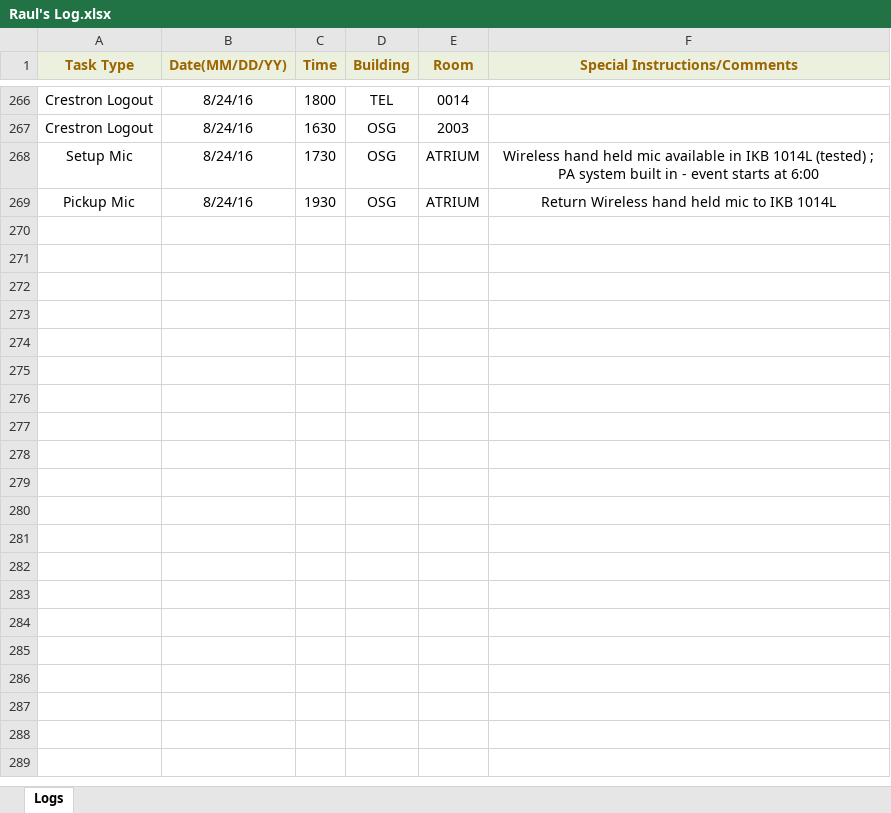
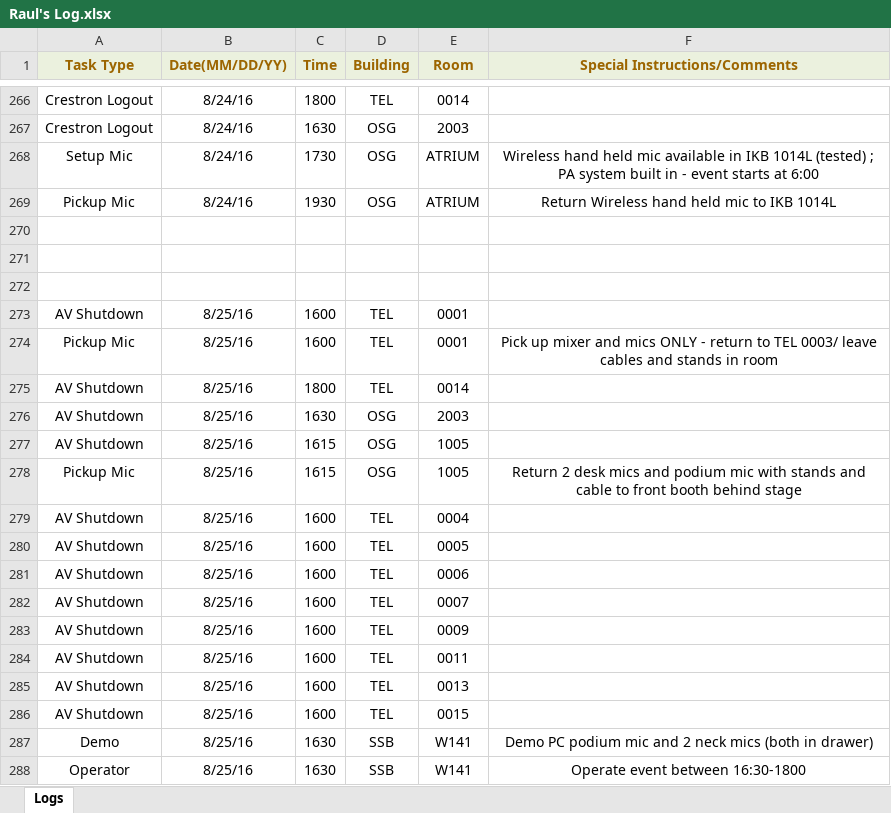
Before and after one commit to jhanperera/ClassOpsLogCreator, an Excel workbook: CLASSOPS/Raul/Raul's Log.xlsx, sheet Logs, drawn as a sheet; only a part is shown, gaps mark what is left out; values as stored, in another font and other column widths than the file's, no borders; the diff names each change by its address in the sheet, - before the commit and + after, or states it on an @@ line.

```diff
--- a/CLASSOPS/Raul/Raul's Log.xlsx (sheet Logs)
+++ b/CLASSOPS/Raul/Raul's Log.xlsx (sheet Logs)
+row 270: (empty)
+row 271: (empty)
+row 272: (empty)
+row 273: AV Shutdown | 8/25/16 | 1600 | TEL | 0001
+row 274: Pickup Mic | 8/25/16 | 1600 | TEL | 0001 | Pick up mixer and mics ONLY - return to TEL 0003/ leave cables and stands in room
+row 275: AV Shutdown | 8/25/16 | 1800 | TEL | 0014
+row 276: AV Shutdown | 8/25/16 | 1630 | OSG | 2003
+row 277: AV Shutdown | 8/25/16 | 1615 | OSG | 1005
+row 278: Pickup Mic | 8/25/16 | 1615 | OSG | 1005 | Return 2 desk mics and podium mic with stands and cable to front booth behind stage
+row 279: AV Shutdown | 8/25/16 | 1600 | TEL | 0004
+row 280: AV Shutdown | 8/25/16 | 1600 | TEL | 0005
+row 281: AV Shutdown | 8/25/16 | 1600 | TEL | 0006
+row 282: AV Shutdown | 8/25/16 | 1600 | TEL | 0007
+row 283: AV Shutdown | 8/25/16 | 1600 | TEL | 0009
+row 284: AV Shutdown | 8/25/16 | 1600 | TEL | 0011
+row 285: AV Shutdown | 8/25/16 | 1600 | TEL | 0013
+row 286: AV Shutdown | 8/25/16 | 1600 | TEL | 0015
+row 287: Demo | 8/25/16 | 1630 | SSB | W141 | Demo PC podium mic and 2 neck mics (both in drawer)
+row 288: Operator | 8/25/16 | 1630 | SSB | W141 | Operate event between 16:30-1800
```
Also changed, not shown: CLASSOPS/Derek/Derek's Log.xlsx, CLASSOPS/Jeannine/Jeannine's log.xlsx, 13 other files.
